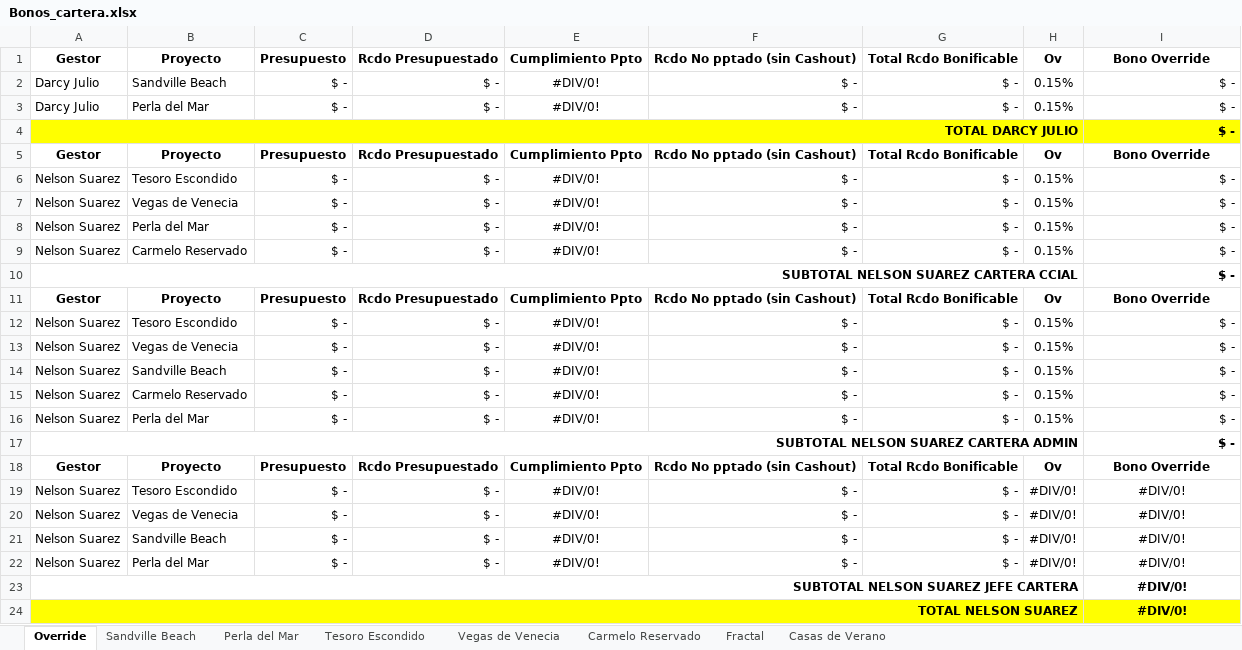
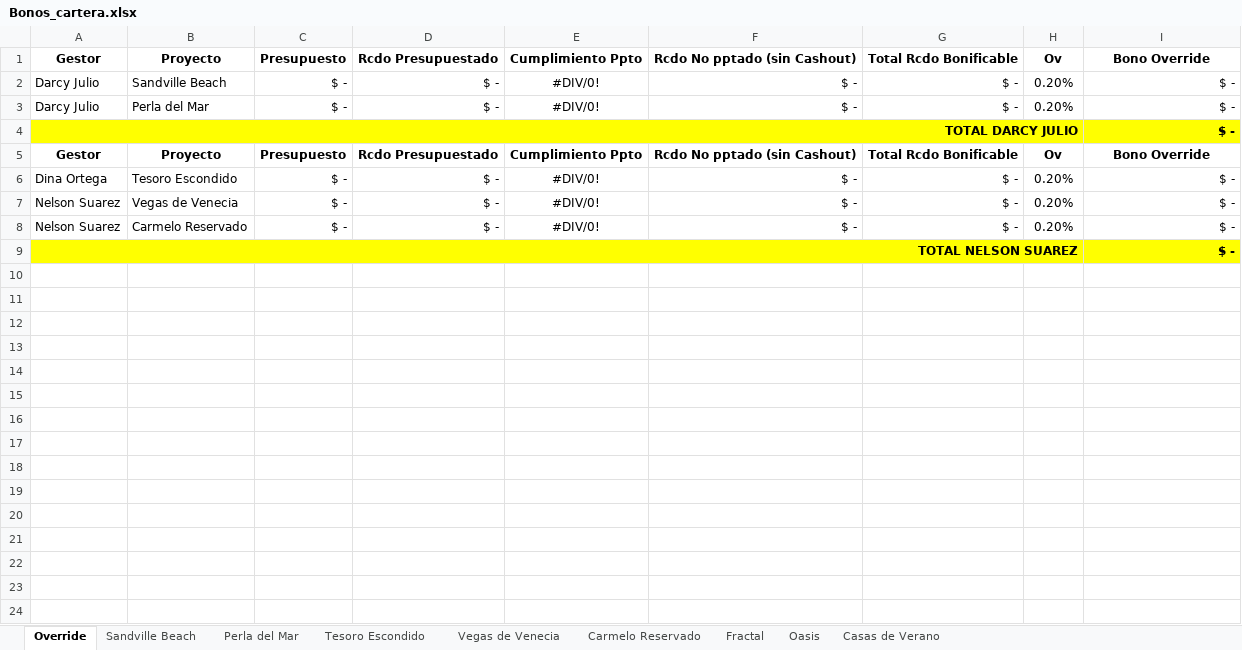
Before and after one commit to javila-dev/andinasoft, an Excel workbook: resources/excel_formats/Bonos_cartera.xlsx, sheet Override, drawn as a sheet; values as stored, in another font and other column widths than the file's, no borders; removed rows and columns are numbered as before the commit, all else as after; the diff names each change by its address in the sheet, - before the commit and + after, or states it on an @@ line.

Commit message:
fix: add oasis to xlsx ov report

```diff
--- a/resources/excel_formats/Bonos_cartera.xlsx (sheet Override)
+++ b/resources/excel_formats/Bonos_cartera.xlsx (sheet Override)
+sheet tab: Oasis
-H2:H3: 0.15%
+H2:H3: 0.20%
-A6: Nelson Suarez
+A6: Dina Ortega
-H6:H7: 0.15%
+H6:H7: 0.20%
-row 8: Nelson Suarez | Perla del Mar | $ - | $ - | #DIV/0! | $ - | $ - | 0.15% | $ -
-H8: 0.15%
+H8: 0.20%
-row 10: SUBTOTAL NELSON SUAREZ CARTERA CCIAL |  |  |  |  |  |  |  | $ -
-row 11: Gestor | Proyecto | Presupuesto | Rcdo Presupuestado | Cumplimiento Ppto | Rcdo No pptado (sin Cashout) | Total Rcdo Bonificable | Ov | Bono Override
-row 12: Nelson Suarez | Tesoro Escondido | $ - | $ - | #DIV/0! | $ - | $ - | 0.15% | $ -
-row 13: Nelson Suarez | Vegas de Venecia | $ - | $ - | #DIV/0! | $ - | $ - | 0.15% | $ -
-row 14: Nelson Suarez | Sandville Beach | $ - | $ - | #DIV/0! | $ - | $ - | 0.15% | $ -
-row 15: Nelson Suarez | Carmelo Reservado | $ - | $ - | #DIV/0! | $ - | $ - | 0.15% | $ -
-row 16: Nelson Suarez | Perla del Mar | $ - | $ - | #DIV/0! | $ - | $ - | 0.15% | $ -
-row 17: SUBTOTAL NELSON SUAREZ CARTERA ADMIN |  |  |  |  |  |  |  | $ -
-row 18: Gestor | Proyecto | Presupuesto | Rcdo Presupuestado | Cumplimiento Ppto | Rcdo No pptado (sin Cashout) | Total Rcdo Bonificable | Ov | Bono Override
-row 19: Nelson Suarez | Tesoro Escondido | $ - | $ - | #DIV/0! | $ - | $ - | #DIV/0! | #DIV/0!
-row 20: Nelson Suarez | Vegas de Venecia | $ - | $ - | #DIV/0! | $ - | $ - | #DIV/0! | #DIV/0!
-row 21: Nelson Suarez | Sandville Beach | $ - | $ - | #DIV/0! | $ - | $ - | #DIV/0! | #DIV/0!
-row 22: Nelson Suarez | Perla del Mar | $ - | $ - | #DIV/0! | $ - | $ - | #DIV/0! | #DIV/0!
-row 23: SUBTOTAL NELSON SUAREZ JEFE CARTERA |  |  |  |  |  |  |  | #DIV/0!
-I9: #DIV/0!
+I9: $ -
-I9 alignment: center
+I9 alignment: right
```
Also changed, not shown: formulas that keep their value.
